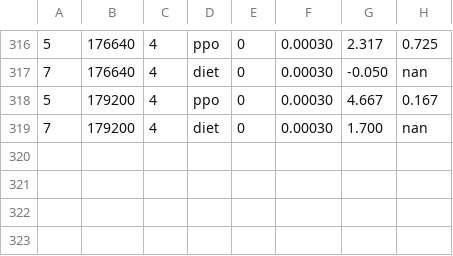
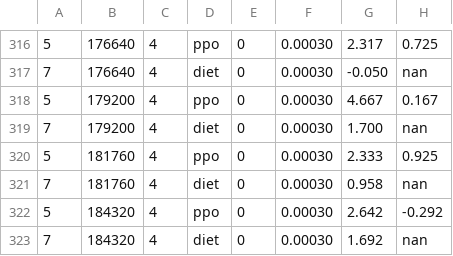
Before and after one commit to bluo42/big2-ai, a CSV file: big2/policies/evolve/progress.csv, drawn as a sheet; only a part is shown, gaps mark what is left out.

```diff
--- a/big2/policies/evolve/progress.csv
+++ b/big2/policies/evolve/progress.csv
@@ -319 +319,5 @@
 7,179200,4,diet,0,0.00030,1.700,nan
+5,181760,4,ppo,0,0.00030,2.333,0.925
+7,181760,4,diet,0,0.00030,0.958,nan
+5,184320,4,ppo,0,0.00030,2.642,-0.292
+7,184320,4,diet,0,0.00030,1.692,nan
```
Also changed, not shown: 2 other files.
